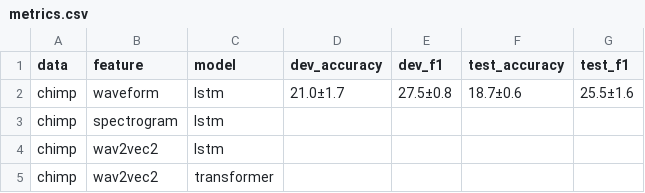
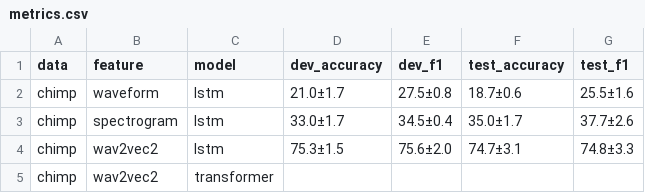
Before and after one commit to J22Melody/sed_great_ape, a CSV file: results/metrics.csv, drawn as a sheet.

Commit message:
copy over result numbers

```diff
--- a/results/metrics.csv
+++ b/results/metrics.csv
@@ -2,4 +2,4 @@ data,feature," model"," dev_accuracy"," dev_f1"," test_accuracy"," test_f1"
 chimp,waveform,"lstm","21.0±1.7","27.5±0.8","18.7±0.6","25.5±1.6"
-chimp,spectrogram,"lstm",,,,
-chimp,wav2vec2,"lstm",,,,
+chimp,spectrogram,"lstm","33.0±1.7","34.5±0.4","35.0±1.7","37.7±2.6"
+chimp,wav2vec2,"lstm","75.3±1.5","75.6±2.0","74.7±3.1","74.8±3.3"
 chimp,wav2vec2,"transformer",,,,
```
